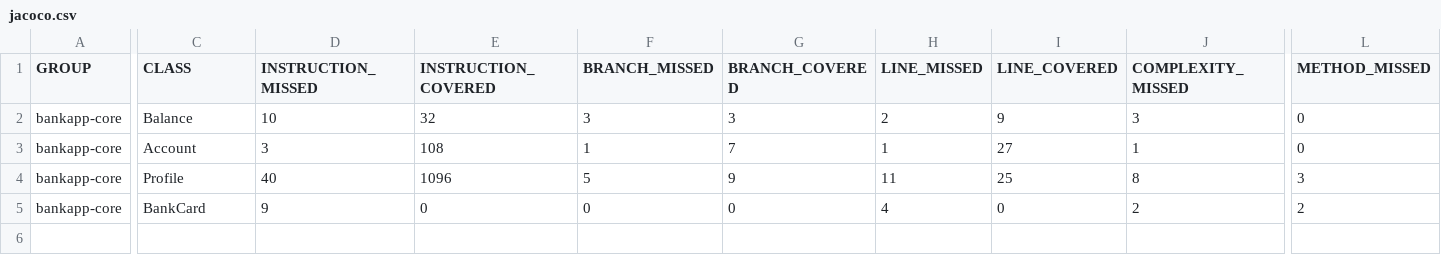
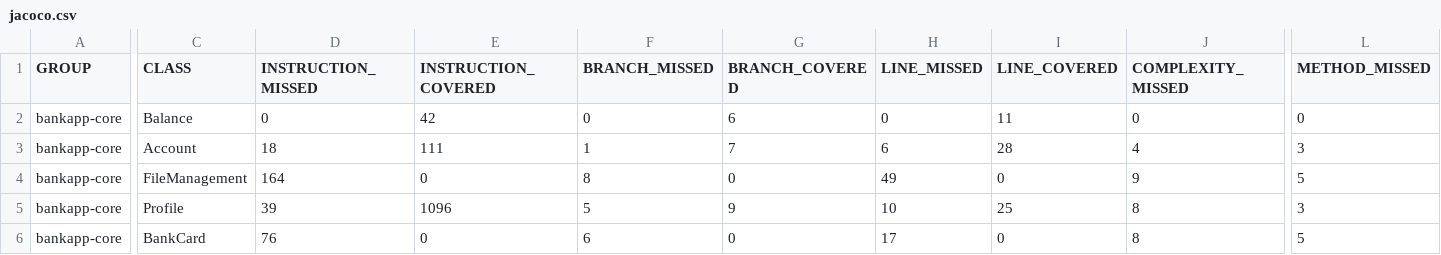
Before and after one commit to Nathaniavm/ITP, a CSV file: bankapp/bankapp-core/target/site/jacoco/jacoco.csv, drawn as a sheet; only a part is shown, gaps mark what is left out; addresses are those after the commit; rows hold the shown columns only; the diff covers the shown part only; the diff names each change by its address in the sheet, - before the commit and + after, or states it on an @@ line.

```diff
--- a/bankapp/bankapp-core/target/site/jacoco/jacoco.csv
+++ b/bankapp/bankapp-core/target/site/jacoco/jacoco.csv
-D2 (INSTRUCTION_MISSED): 10
+D2 (INSTRUCTION_MISSED): 0
-E2 (INSTRUCTION_COVERED): 32
+E2 (INSTRUCTION_COVERED): 42
-F2 (BRANCH_MISSED): 3
+F2 (BRANCH_MISSED): 0
-G2 (BRANCH_COVERED): 3
+G2 (BRANCH_COVERED): 6
-H2 (LINE_MISSED): 2
+H2 (LINE_MISSED): 0
-I2 (LINE_COVERED): 9
+I2 (LINE_COVERED): 11
-J2 (COMPLEXITY_MISSED): 3
+J2 (COMPLEXITY_MISSED): 0
-D3 (INSTRUCTION_MISSED): 3
+D3 (INSTRUCTION_MISSED): 18
-E3 (INSTRUCTION_COVERED): 108
+E3 (INSTRUCTION_COVERED): 111
-H3 (LINE_MISSED): 1
+H3 (LINE_MISSED): 6
-I3 (LINE_COVERED): 27
+I3 (LINE_COVERED): 28
-J3 (COMPLEXITY_MISSED): 1
+J3 (COMPLEXITY_MISSED): 4
-L3 (METHOD_MISSED): 0
+L3 (METHOD_MISSED): 3
+row 4: bankapp-core | FileManagement | 164 | 0 | 8 | 0 | 49 | 0 | 9 | 5
-D5 (INSTRUCTION_MISSED): 40
+D5 (INSTRUCTION_MISSED): 39
-H5 (LINE_MISSED): 11
+H5 (LINE_MISSED): 10
-D6 (INSTRUCTION_MISSED): 9
+D6 (INSTRUCTION_MISSED): 76
-F6 (BRANCH_MISSED): 0
+F6 (BRANCH_MISSED): 6
-H6 (LINE_MISSED): 4
+H6 (LINE_MISSED): 17
-J6 (COMPLEXITY_MISSED): 2
+J6 (COMPLEXITY_MISSED): 8
-L6 (METHOD_MISSED): 2
+L6 (METHOD_MISSED): 5
```
Also changed, not shown: 1 edited cell elsewhere in this file, 37 other files.
